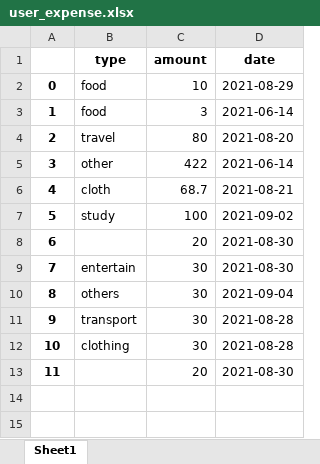
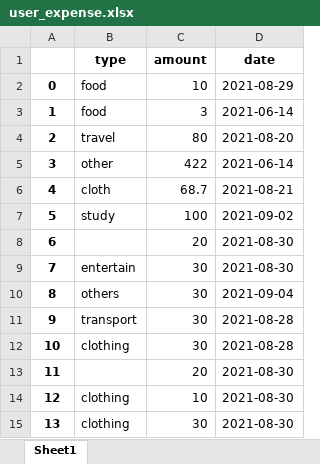
Before and after one commit to Dixon3220/PythonProgramming, an Excel workbook: main/user_expense.xlsx, sheet Sheet1, drawn as a sheet; values as stored, in another font and other column widths than the file's, no borders; the diff names each change by its address in the sheet, - before the commit and + after, or states it on an @@ line.

```diff
--- a/main/user_expense.xlsx (sheet Sheet1)
+++ b/main/user_expense.xlsx (sheet Sheet1)
+row 14: 12 | clothing | 10 | 2021-08-30
+row 15: 13 | clothing | 30 | 2021-08-30
```
Also changed, not shown: main/expense.xlsx.
